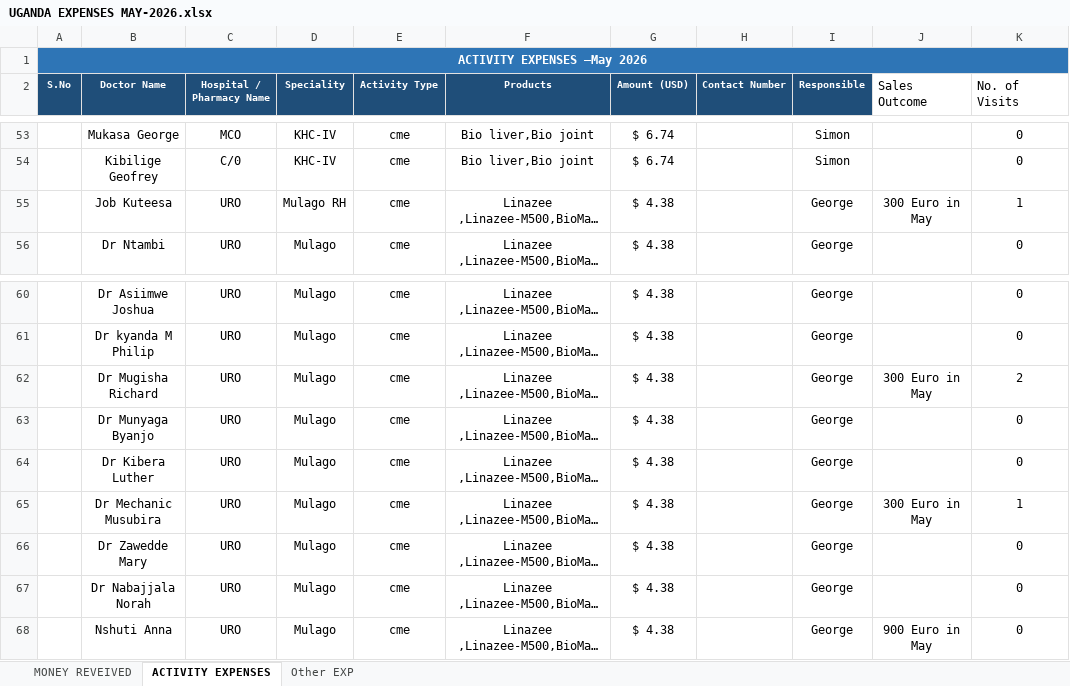
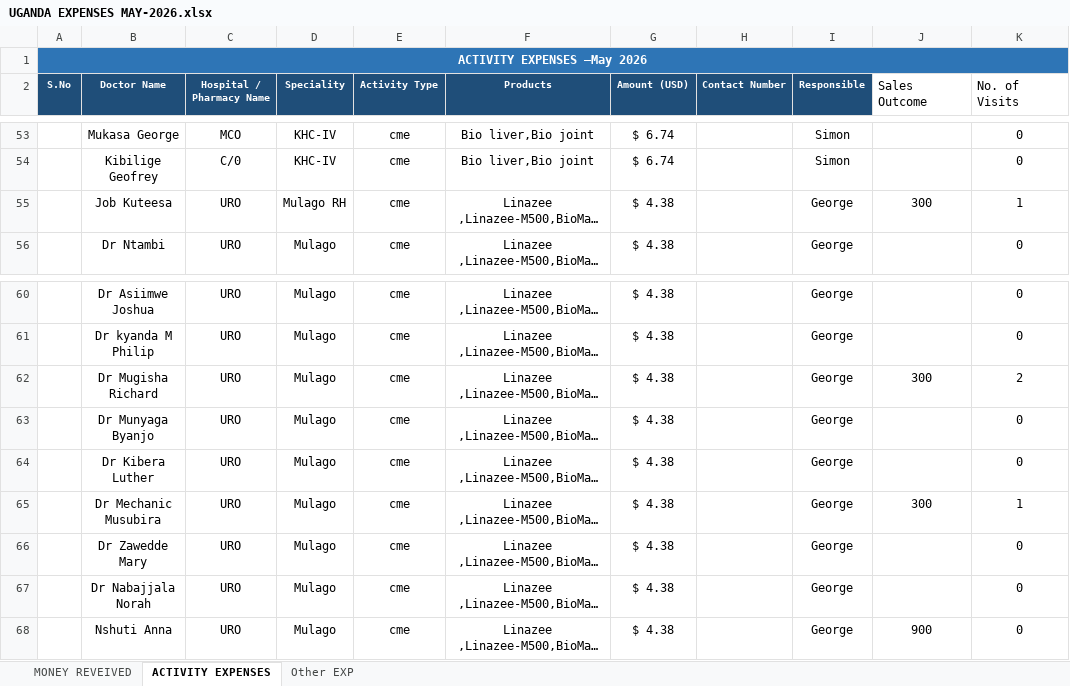
Before and after one commit to ritkaarsingh30/uganda-sales-dashboard, an Excel workbook: UGANDA/May/UGANDA EXPENSES MAY-2026.xlsx, sheet ACTIVITY EXPENSES, drawn as a sheet; only a part is shown, gaps mark what is left out; long unchanged cells end in …; values as stored, in another font and other column widths than the file's, no borders; the diff covers the shown part only; the diff names each change by its address in the sheet, - before the commit and + after, or states it on an @@ line.

```diff
--- a/UGANDA/May/UGANDA EXPENSES MAY-2026.xlsx (sheet ACTIVITY EXPENSES)
+++ b/UGANDA/May/UGANDA EXPENSES MAY-2026.xlsx (sheet ACTIVITY EXPENSES)
-J55 (Sales Outcome): 300 Euro in May
+J55 (Sales Outcome): 300
-J62 (Sales Outcome): 300 Euro in May
+J62 (Sales Outcome): 300
-J65 (Sales Outcome): 300 Euro in May
+J65 (Sales Outcome): 300
-J68 (Sales Outcome): 900 Euro in May
+J68 (Sales Outcome): 900
```
Also changed, not shown: 44 edited cells elsewhere in this sheet, UGANDA/UGANDA EXPENSES APRIL-2026.xlsx, 14 other files.
